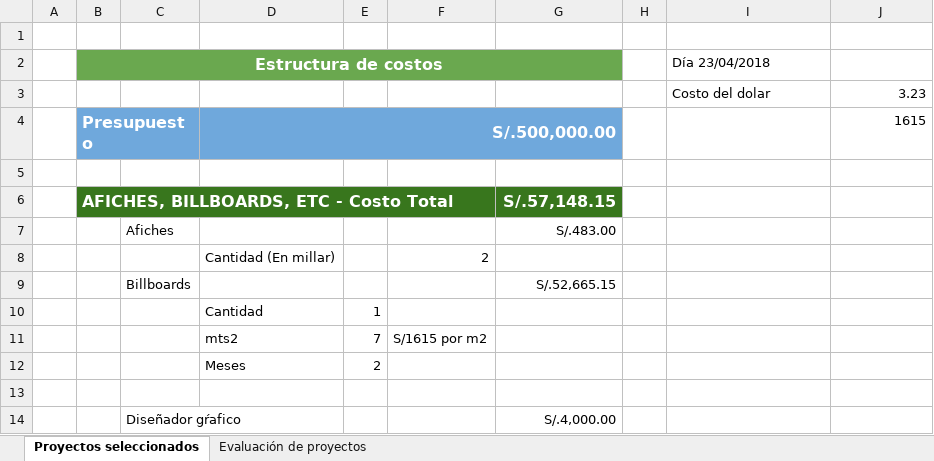
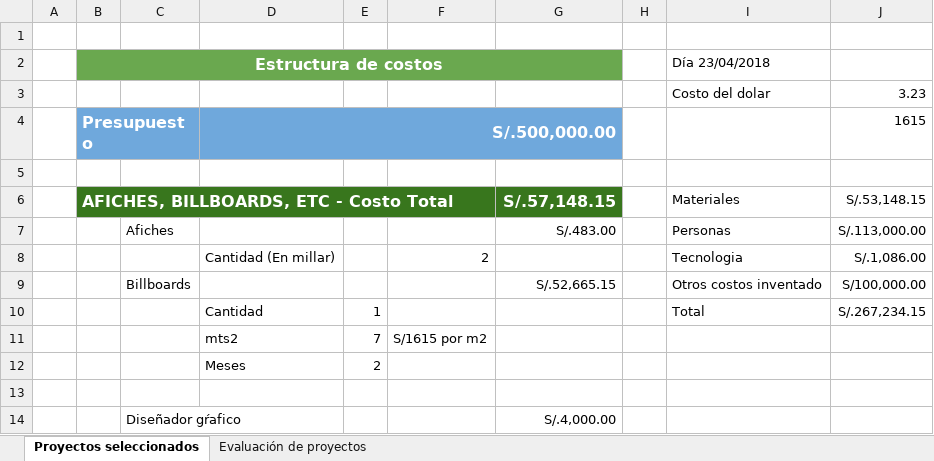
Before and after one commit to gdp-team3/CampaignRepository, an Excel workbook: Estructura de costos.xlsx, sheet Proyectos seleccionados, drawn as a sheet; only a part is shown; values as stored, in another font and other column widths than the file's, no borders; charts and pictures not drawn; the diff names each change by its address in the sheet, - before the commit and + after, or states it on an @@ line.

Commit message:
costs updated and stakeholder list added

```diff
--- a/Estructura de costos.xlsx (sheet Proyectos seleccionados)
+++ b/Estructura de costos.xlsx (sheet Proyectos seleccionados)
-I6 (Día 23/04/2018): (empty)
+I6 (Día 23/04/2018): Materiales
-J6: (empty)
+J6: S/.53,148.15
-I7 (Día 23/04/2018): (empty)
+I7 (Día 23/04/2018): Personas
-J7: (empty)
+J7: S/.113,000.00
-I8 (Día 23/04/2018): (empty)
+I8 (Día 23/04/2018): Tecnologia
-J8: (empty)
+J8: S/.1,086.00
-I9 (Día 23/04/2018): (empty)
+I9 (Día 23/04/2018): Otros costos inventado
-J9: (empty)
+J9: S/100,000.00
-I10 (Día 23/04/2018): (empty)
+I10 (Día 23/04/2018): Total
-J10: (empty)
+J10: S/.267,234.15
```
Also changed, not shown: charts or pictures, 2 other files.
